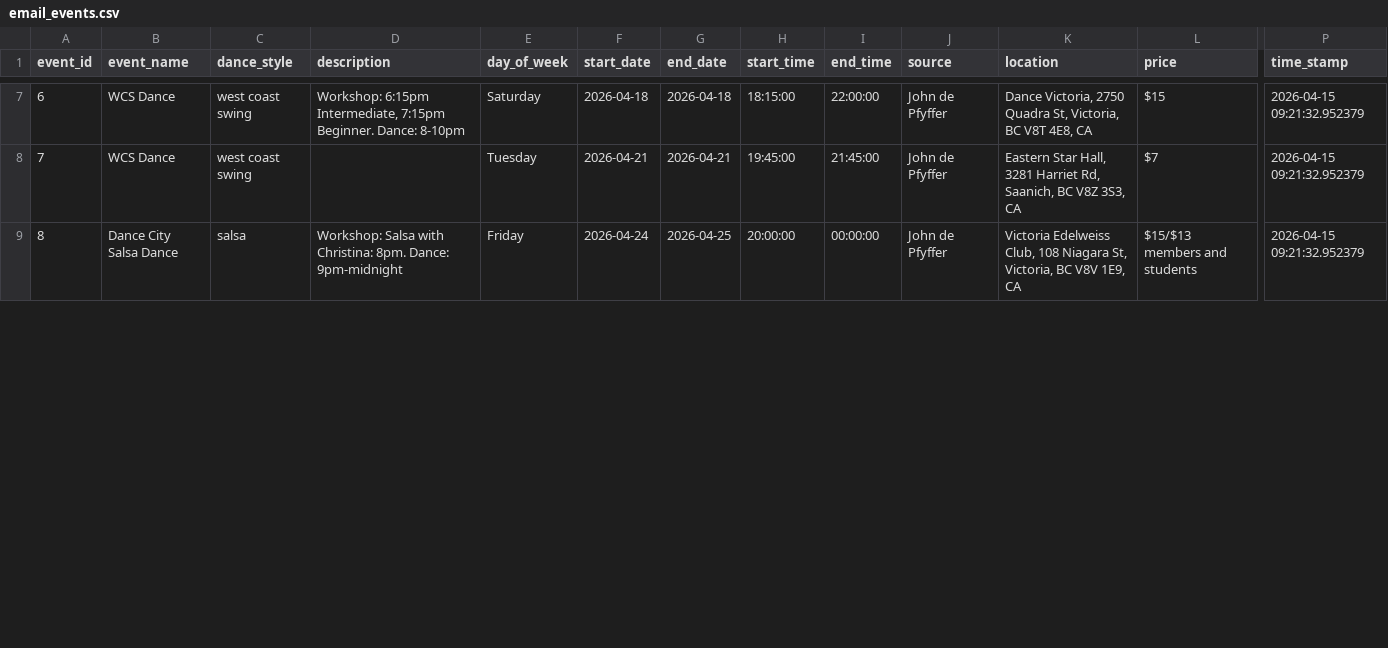
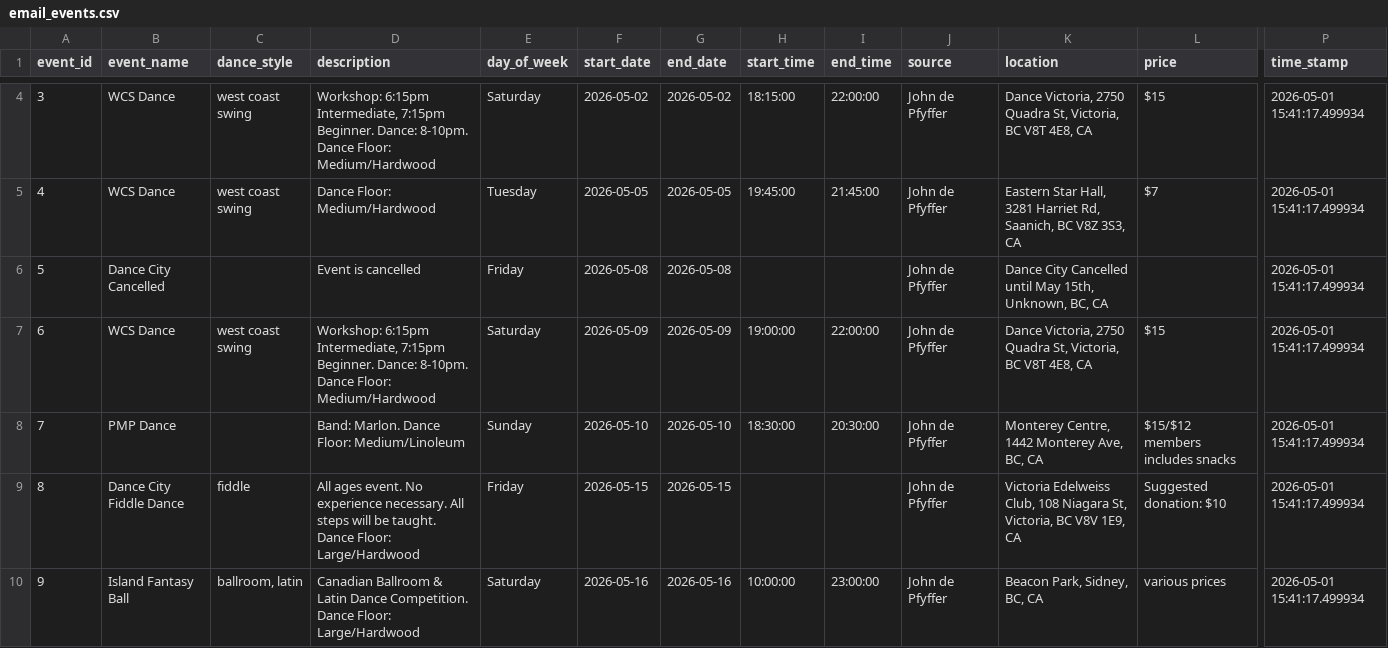
Before and after one commit to LindsayMoir/social_dance_app, a CSV file: data/other/email_events.csv, drawn as a sheet; only a part is shown, gaps mark what is left out; addresses are those after the commit; rows hold the shown columns only; the diff covers the shown part only; the diff names each change by its address in the sheet, - before the commit and + after, or states it on an @@ line.

```diff
--- a/data/other/email_events.csv
+++ b/data/other/email_events.csv
@@ column A (event_id) renumbered between rows 2 and 11 @@
-D4 (description): …Beginner. Dance: 8-10pm
+D4 (description): …Beginner. Dance: 8-10pm. Dance Floor: Medium/Hardwood
-F4 (start_date): 2026-04-18
+F4 (start_date): 2026-05-02
-G4 (end_date): 2026-04-18
+G4 (end_date): 2026-05-02
-P4:P5 (time_stamp): 2026-04-15 09:21:32.952379
+P4:P5 (time_stamp): 2026-05-01 15:41:17.499934
-D5 (description): (empty)
+D5 (description): Dance Floor: Medium/Hardwood
-F5 (start_date): 2026-04-21
+F5 (start_date): 2026-05-05
-G5 (end_date): 2026-04-21
+G5 (end_date): 2026-05-05
+row 6: 5 | Dance City Cancelled |  | Event is cancelled | Friday | 2026-05-08 | 2026-05-08 |  |  | John de Pfyffer | Dance City Cancelled until May 15th, Unknown, BC, CA |  | 2026-05-01 15:41:17.499934
+row 7: 6 | WCS Dance | west coast swing | Workshop: 6:15pm Intermediate, 7:15pm Beginner. Dance: 8-10pm. Dance Floor: Medium/Hardwood | Saturday | 2026-05-09 | 2026-05-09 | 19:00:00 | 22:00:00 | John de Pfyffer | Dance Victoria, 2750 Quadra St, Victoria, BC V8T 4E8, CA | $15 | 2026-05-01 15:41:17.499934
+row 8: 7 | PMP Dance |  | Band: Marlon. Dance Floor: Medium/Linoleum | Sunday | 2026-05-10 | 2026-05-10 | 18:30:00 | 20:30:00 | John de Pfyffer | Monterey Centre, 1442 Monterey Ave, BC, CA | $15/$12 members includes snacks | 2026-05-01 15:41:17.499934
-B9 (event_name): Dance City Salsa Dance
+B9 (event_name): Dance City Fiddle Dance
-C9 (dance_style): salsa
+C9 (dance_style): fiddle
-D9 (description): Workshop: Salsa with Christina: 8pm. Dance: 9pm-midnight
+D9 (description): All ages event. No experience necessary. All steps will be taught. Dance Floor: Large/Hardwood
-F9 (start_date): 2026-04-24
+F9 (start_date): 2026-05-15
-G9 (end_date): 2026-04-25
+G9 (end_date): 2026-05-15
-H9 (start_time): 20:00:00
+H9 (start_time): (empty)
-I9 (end_time): 00:00:00
+I9 (end_time): (empty)
-L9 (price): $15/$13 members and students
+L9 (price): Suggested donation: $10
-P9 (time_stamp): 2026-04-15 09:21:32.952379
+P9 (time_stamp): 2026-05-01 15:41:17.499934
+row 10: 9 | Island Fantasy Ball | ballroom, latin | Canadian Ballroom & Latin Dance Competition. Dance Floor: Large/Hardwood | Saturday | 2026-05-16 | 2026-05-16 | 10:00:00 | 23:00:00 | John de Pfyffer | Beacon Park, Sidney, BC, CA | various prices | 2026-05-01 15:41:17.499934
```
Also changed, not shown: 3 added rows, 4 removed rows and 9 edited cells elsewhere in this file, data/evaluation/manual_coverage_audit.csv, data/urls/gs_urls.csv, 10 other files.
